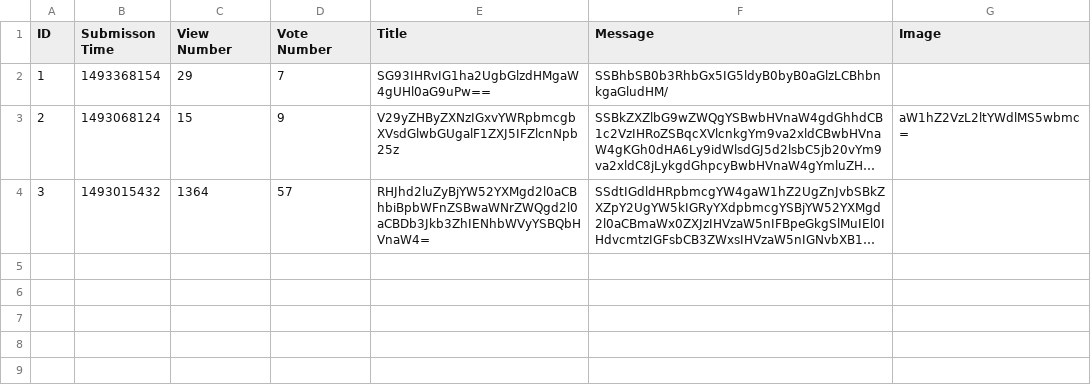
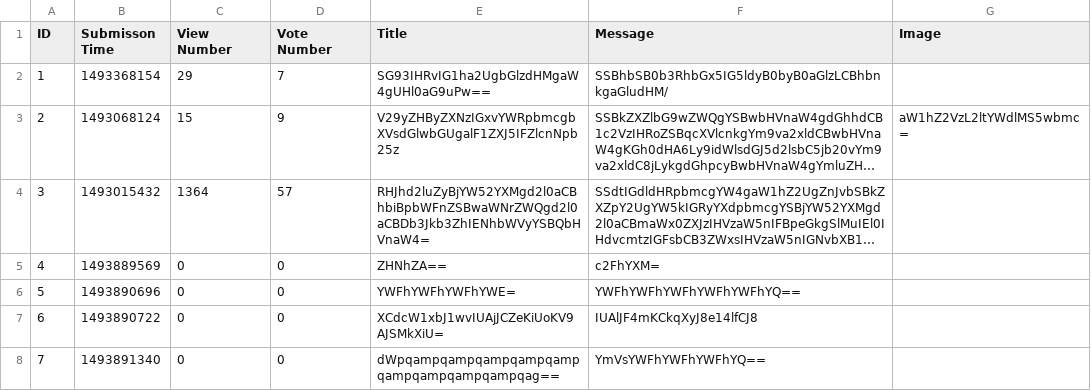
Before and after one commit to AndrasKovacs84/mittuDOMAIN-AskMate_project, a CSV file: data/question.csv, drawn as a sheet; long unchanged cells end in …; the diff names each change by its address in the sheet, - before the commit and + after, or states it on an @@ line.

```diff
--- a/data/question.csv
+++ b/data/question.csv
+row 5: 4 | 1493889569 | 0 | 0 | ZHNhZA== | c2FhYXM=
+row 6: 5 | 1493890696 | 0 | 0 | YWFhYWFhYWFhYWE= | YWFhYWFhYWFhYWFhYWFhYQ==
+row 7: 6 | 1493890722 | 0 | 0 | XCdcW1xbJ1wvIUAjJCZeKiUoKV9AJSMkXiU= | IUAlJF4mKCkqXyJ8e14lfCJ8
+row 8: 7 | 1493891340 | 0 | 0 | dWpqampqampqampqampqampqampqampqampqampqag== | YmVsYWFhYWFhYWFhYQ==
```
Also changed, not shown: data/answer.csv, 6 other files.
